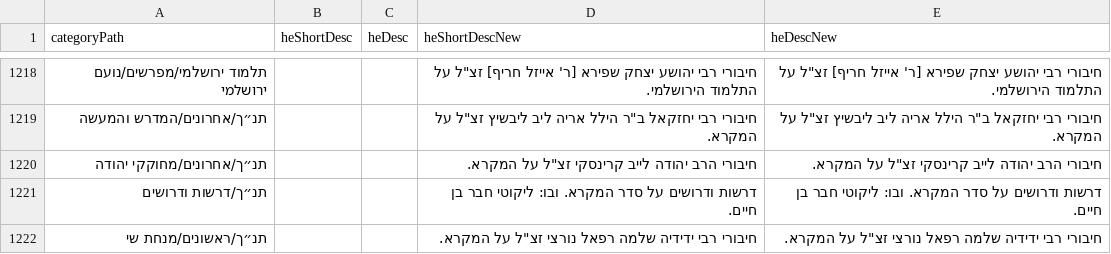
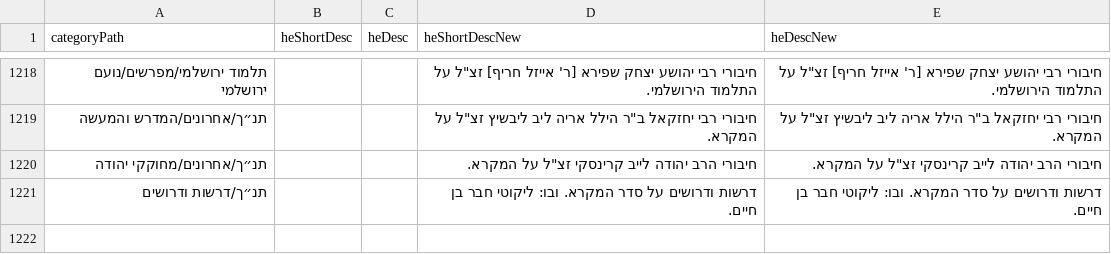
Before and after one commit to Bshlomecha/otzaria-library, a CSV file: ForDB/sefaria_category_changes.csv, drawn as a sheet; only a part is shown, gaps mark what is left out; the diff names each change by its address in the sheet, - before the commit and + after, or states it on an @@ line.

Commit message:
הסרת תיאור לקטגוריה שהועברה: תנ״ך/ראשונים/מנחת שי
category_moves.csv מעביר את התיקייה ל־תנ״ך/אחרונים, ושם כבר יש לה תיאור.
השורה הפילה את validateForDbInputs (missing category).

```diff
--- a/ForDB/sefaria_category_changes.csv
+++ b/ForDB/sefaria_category_changes.csv
-row 1222: תנ״ך/ראשונים/מנחת שי |  |  | חיבורי רבי ידידיה שלמה רפאל נורצי זצ"ל על המקרא. | חיבורי רבי ידידיה שלמה רפאל נורצי זצ"ל על המקרא.
```
